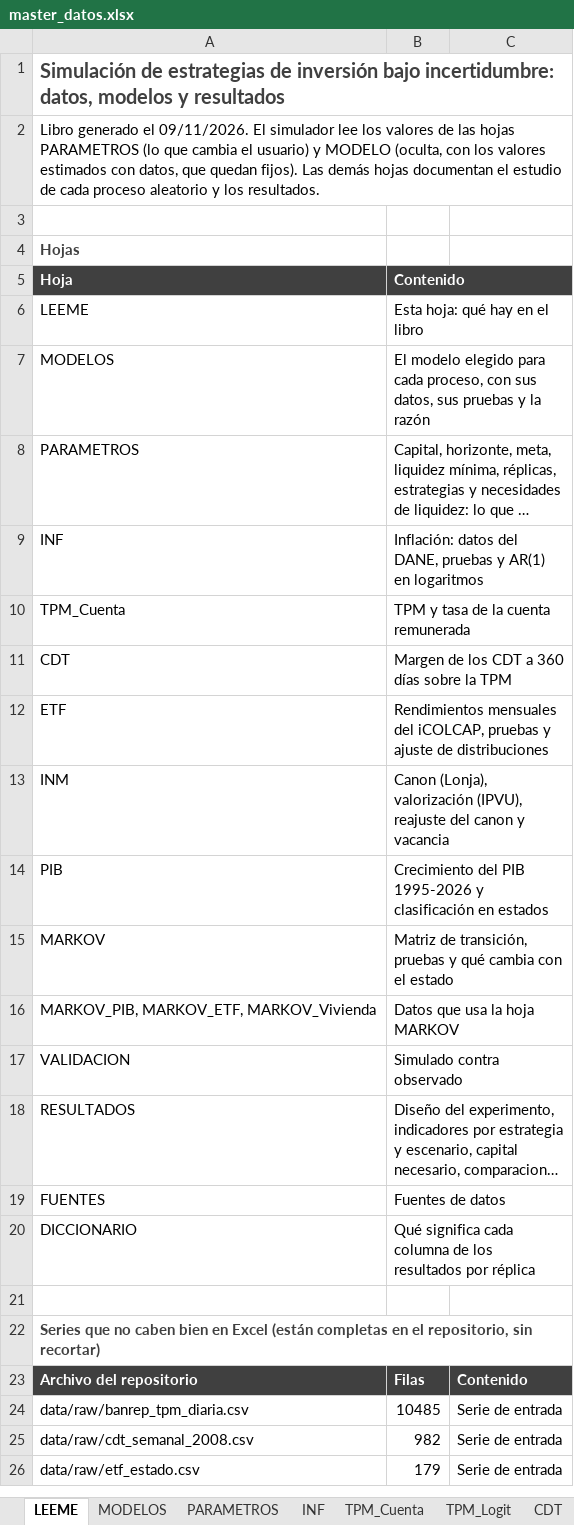
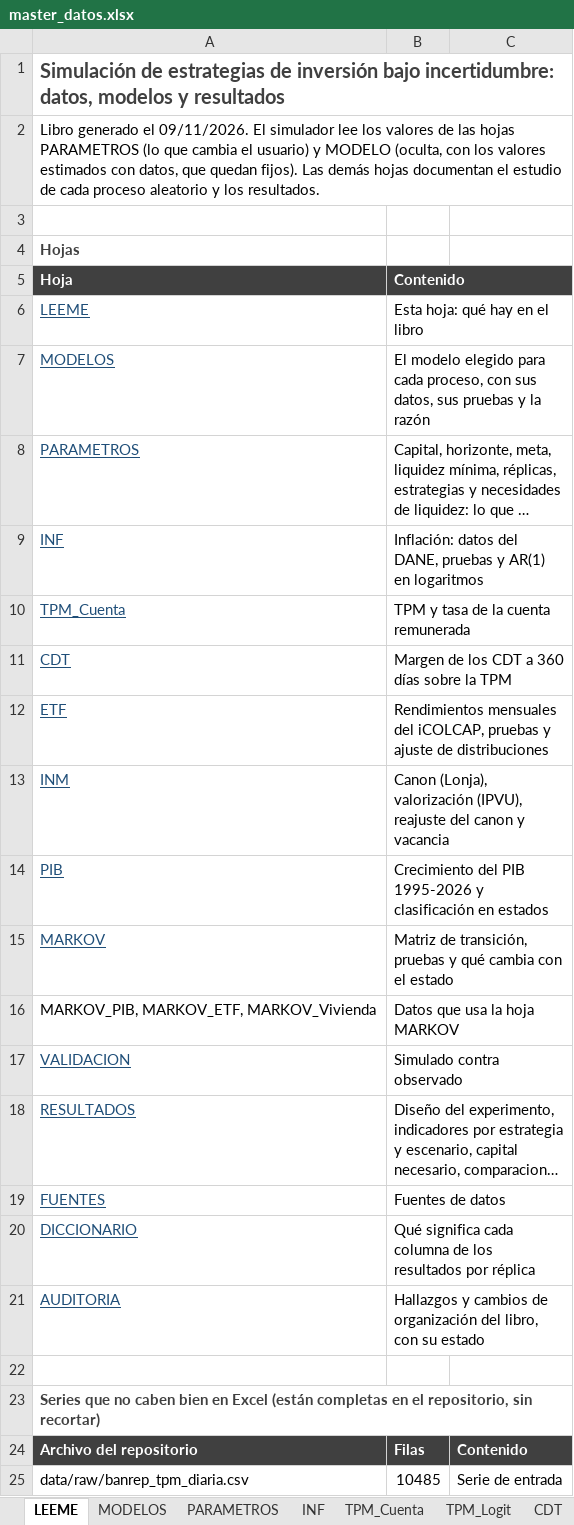
Before and after one commit to Samuek9/trabajo-final-simulacion, an Excel workbook: data/master_datos.xlsx, sheet LEEME, drawn as a sheet; only a part is shown; the shorter side is filled out with more unchanged rows; long unchanged cells end in …; values as stored, in another font and other column widths than the file's, no borders; the diff names each change by its address in the sheet, - before the commit and + after, or states it on an @@ line.

```diff
--- a/data/master_datos.xlsx (sheet LEEME)
+++ b/data/master_datos.xlsx (sheet LEEME)
@@ A6:A15 underline: off → on, text colour: black → #1F4E78 @@
@@ A17:A20 underline: off → on, text colour: black → #1F4E78 @@
+row 21: AUDITORIA | Hallazgos y cambios de organización del libro, con su estado
```
Also changed, not shown: other sheet tabs, charts or pictures, 2 other files.
